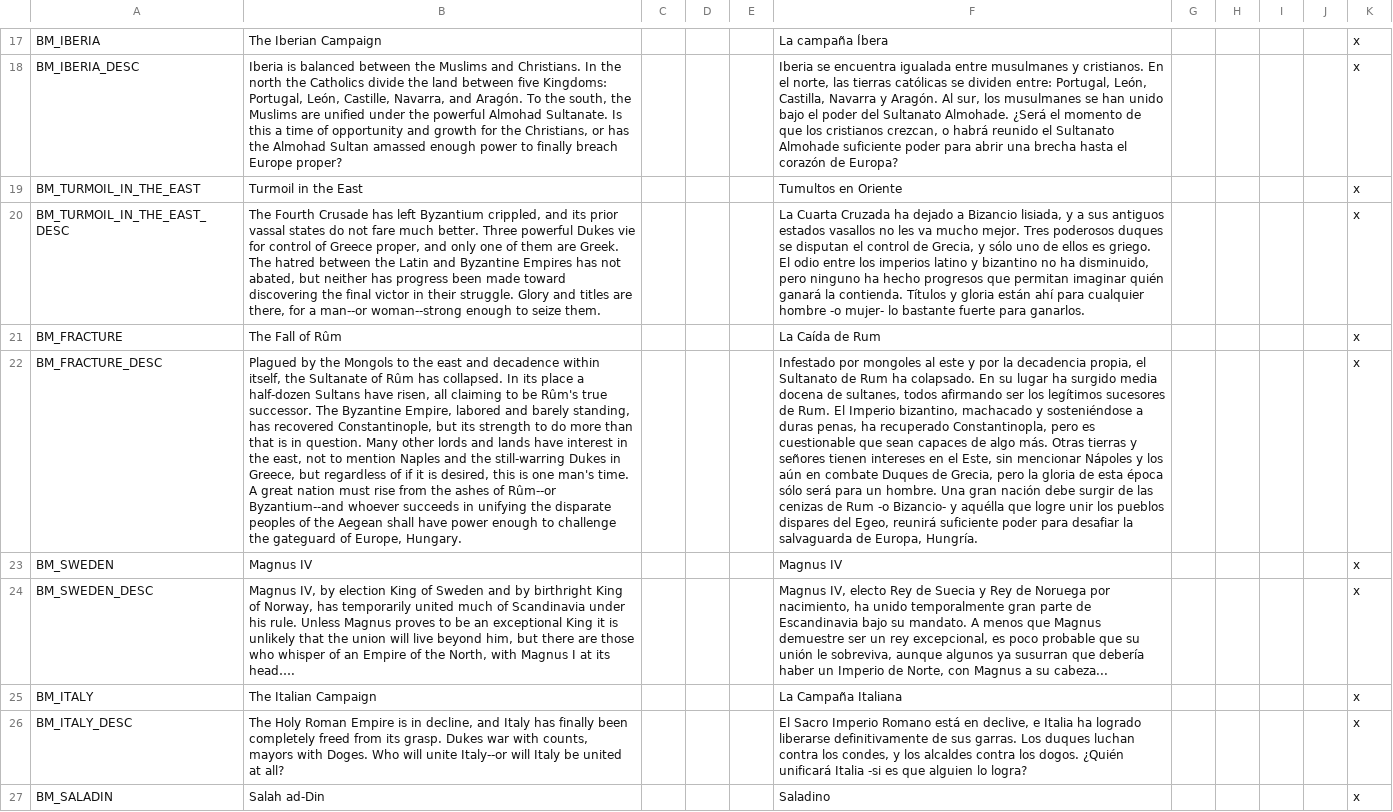
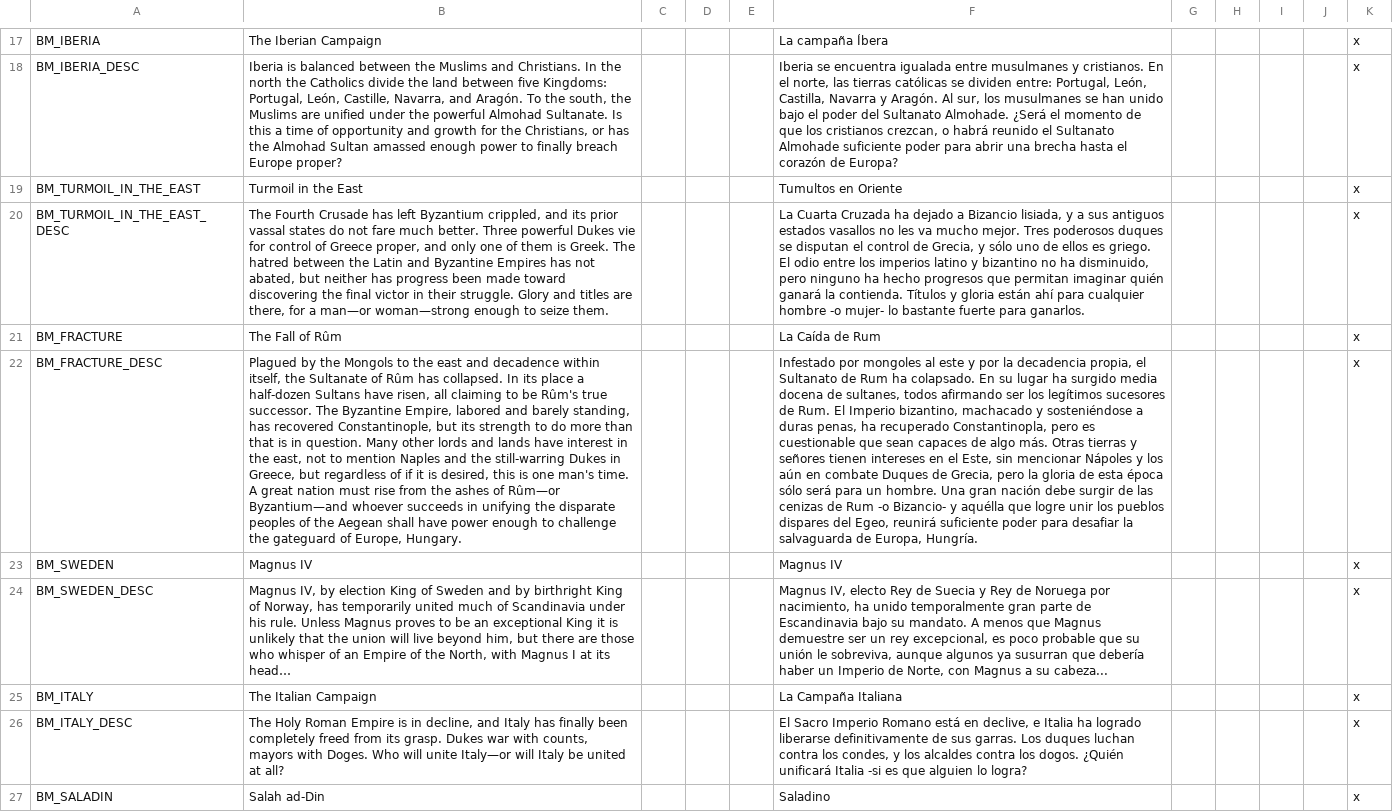
Before and after one commit to EMFTeam/EMF, a CSV file: EMF/localisation/sniggles_bookmarks.csv, drawn as a sheet; only a part is shown, gaps mark what is left out; the diff covers the shown part only; the diff names each change by its address in the sheet, - before the commit and + after, or states it on an @@ line.

Commit message:
fix typos & style in bookmark descriptions (& titles)

```diff
--- a/EMF/localisation/sniggles_bookmarks.csv
+++ b/EMF/localisation/sniggles_bookmarks.csv
-B20: …of them are Greek. The hatred between the Latin and Byzantine Empires has not abated, but neither has progress been made toward discovering the final victor in their struggle. Glory and titles are there, for a man--or woman--strong enough to…
+B20: …of them is Greek. The hatred between the Latin and Byzantine Empires has not abated, but neither has progress been made toward discovering the final victor in their struggle. Glory and titles are there, for a man—or woman—strong enough to…
-B22: …ashes of Rûm--or Byzantium--and whoever succeeds…
+B22: …ashes of Rûm—or Byzantium—and whoever succeeds…
-B24: …at its head….
+B24: …at its head…
-B26: …will unite Italy--or will Italy…
+B26: …will unite Italy—or will Italy…
```
Also changed, not shown: 23 edited cells elsewhere in this file, EMF/localisation/PB_various.csv, EMF/localisation/VIET_Bookmarks.csv.
